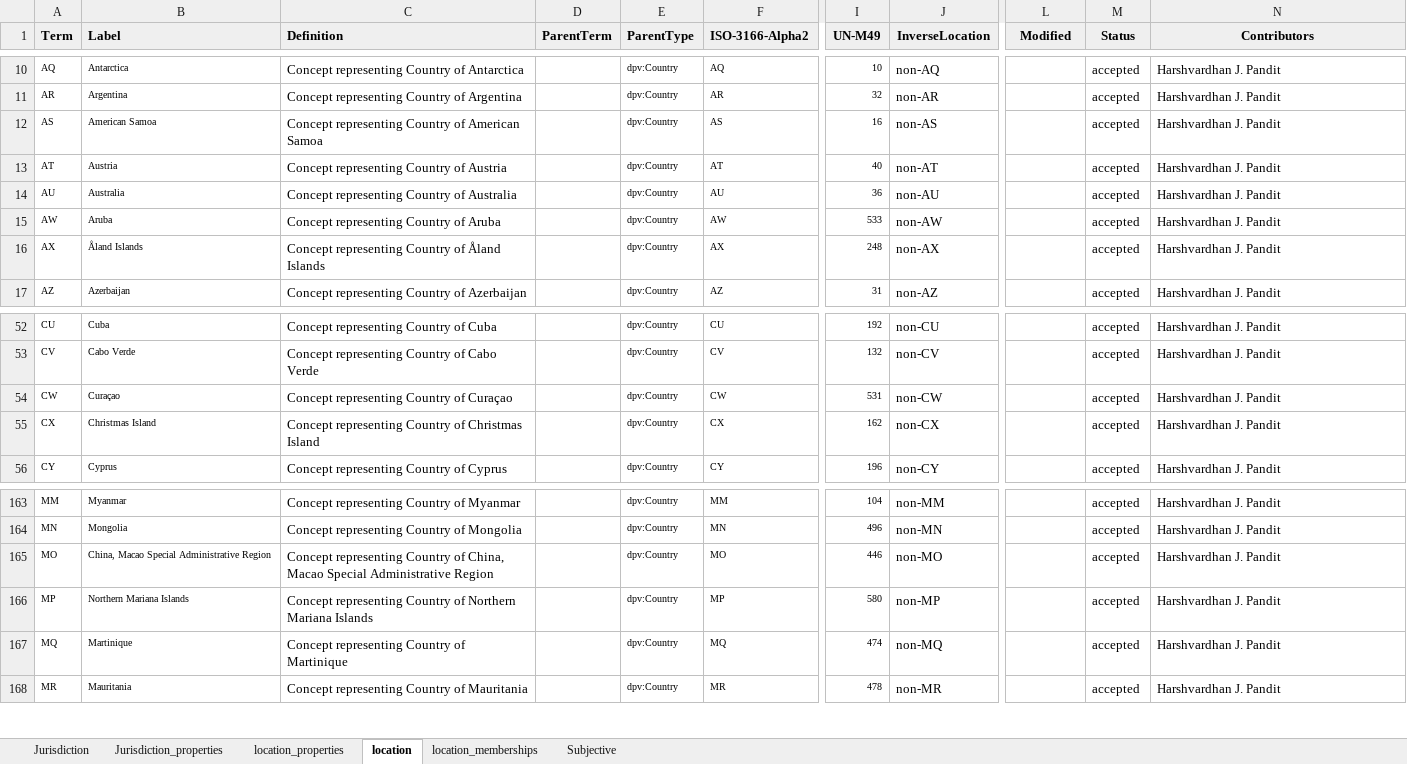
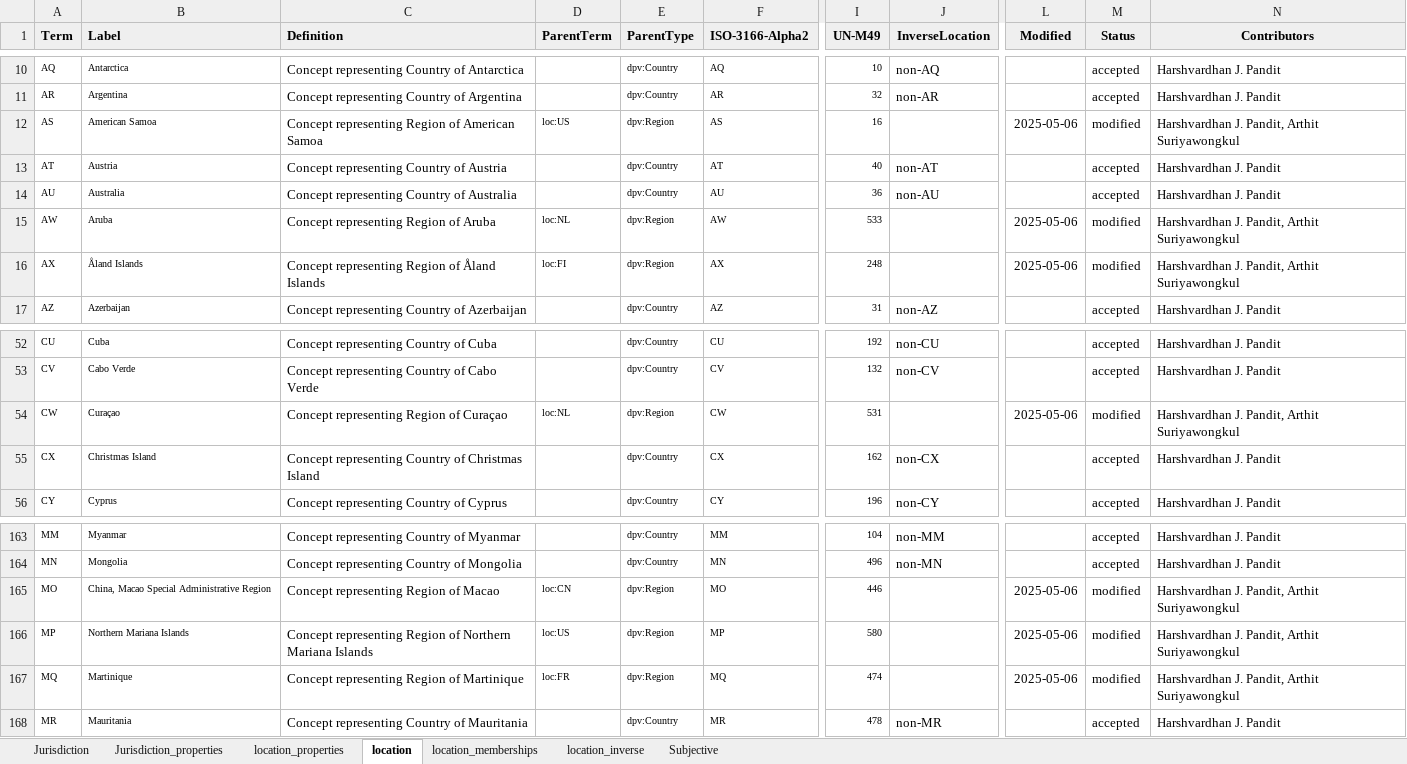
Before and after one commit to w3c/dpv, an Excel workbook: code/vocab_csv/location_jurisdiction.xlsx, sheet location, drawn as a sheet; only a part is shown, gaps mark what is left out; values as stored, in another font and other column widths than the file's, no borders; charts and pictures and conditional formats not drawn; the diff covers the shown part only; the diff names each change by its address in the sheet, - before the commit and + after, or states it on an @@ line.

Commit message:
Adds inverse jurisdictions to DPV and LOC
Squashed commit of the following:

commit 630d57181ece4a46a8f2fec5986caa98bc188c51
Author: Harshvardhan Pandit <me@harshp.com>
Date:   Mon Jul 14 15:33:02 2025 +0100

    Adds inverse jurisdictions in RDF and HTML

    - adds inverse jurisdictions in RDF and HTML
    - adds property dpv:hasInverseJurisdiction and concept
      dpv:InverseJurisdiction correctly
    - fixes script issues in #290 and #292

commit 6f6fa9087697364e867f9533cbc0c2c40f1a851e
Author: Arthit Suriyawongkul <arthit@gmail.com>
Date:   Mon Jul 14 08:47:02 2025 +0100

    fix typos in 200.py contruct -> construct
    closes #290

commit 4e16f30d86b3ef991bd5929d781c26a1ccf998c6
Author: Harshvardhan Pandit <me@harshp.com>
Date:   Tue May 6 22:38:32 2025 +0100

    LOC: adds inverse as a separate module

    - Creates module `inverse` in LOC containing the inverse jurisdictions
    - This allows optional loading of (only) inverse concepts if needed
    - The concepts are also present in `loc.ttl` (as before)
    - New spreadsheet tab containing these concepts is added as source
    - Existing inverse concepts from other modules are removed

commit 910b703aaf6f9c4c8e4a34849e6f0e763e20de60
Author: Harshvardhan Pandit <me@harshp.com>
Date:   Tue May 6 20:57:36 2025 +0100

    Fixes regions declared as countries

    - Uses list at
      https://en.wikipedia.org/wiki/ISO_3166-2#Subdivisions_included_in_ISO_3166-1
    - e.g. loc:SJ (Svalbard) was declared as dpv:Country; this commit
      changes it to dpv:Region, with loc:NO as broader country
    - The inverse concepts for these modified concepts (regions) are removed
      as we only provide them for countries

    Co-authored-by: Arthit Suriyawongkul <arthit@gmail.com>

commit 70e0848dfd2f31d5645f6f0817d606764d05647a
Author: Harshvardhan Pandit <me@harshp.com>
Date:   Mon May 5 13:52:33 2025 +0100

    adds RDF concepts

commit 568d551debaca470bcf0d562dd2ae85eb98f2fe2
Author: Harshvardhan Pandit <me@harshp.com>
Date:   Mon May 5 13:18:22 2025 +0100

    downloaded CSV for locations

Co-authored-by: Arthit Suriyawongkul <arthit@gmail.com>

```diff
--- a/code/vocab_csv/location_jurisdiction.xlsx (sheet location)
+++ b/code/vocab_csv/location_jurisdiction.xlsx (sheet location)
+sheet tab: location_inverse
-C12 (Definition): Concept representing Country of American…
+C12 (Definition): Concept representing Region of American…
-D12 (ParentTerm): (empty)
+D12 (ParentTerm): loc:US
-E12 (ParentType): dpv:Country
+E12 (ParentType): dpv:Region
-J12 (InverseLocation): non-AS
+J12 (InverseLocation): (empty)
-L12 (Modified): (empty)
+L12 (Modified): 2025-05-06
-M12 (Status): accepted
+M12 (Status): modified
-N12 (Contributors): Harshvardhan J. Pandit
+N12 (Contributors): Harshvardhan J. Pandit, Arthit Suriyawongkul
-C15 (Definition): Concept representing Country of Aruba
+C15 (Definition): Concept representing Region of Aruba
-D15 (ParentTerm): (empty)
+D15 (ParentTerm): loc:NL
-E15:E16 (ParentType): dpv:Country
+E15:E16 (ParentType): dpv:Region
-J15 (InverseLocation): non-AW
+J15 (InverseLocation): (empty)
-L15:L16 (Modified): (empty)
+L15:L16 (Modified): 2025-05-06
-M15:M16 (Status): accepted
+M15:M16 (Status): modified
-N15:N16 (Contributors): Harshvardhan J. Pandit
+N15:N16 (Contributors): Harshvardhan J. Pandit, Arthit Suriyawongkul
-C16 (Definition): Concept representing Country of Åland Islands
+C16 (Definition): Concept representing Region of Åland Islands
-D16 (ParentTerm): (empty)
+D16 (ParentTerm): loc:FI
-J16 (InverseLocation): non-AX
+J16 (InverseLocation): (empty)
-C54 (Definition): Concept representing Country of Curaçao
+C54 (Definition): Concept representing Region of Curaçao
-D54 (ParentTerm): (empty)
+D54 (ParentTerm): loc:NL
-E54 (ParentType): dpv:Country
+E54 (ParentType): dpv:Region
-J54 (InverseLocation): non-CW
+J54 (InverseLocation): (empty)
-L54 (Modified): (empty)
+L54 (Modified): 2025-05-06
-M54 (Status): accepted
+M54 (Status): modified
-N54 (Contributors): Harshvardhan J. Pandit
+N54 (Contributors): Harshvardhan J. Pandit, Arthit Suriyawongkul
-C165 (Definition): Concept representing Country of China, Macao Special Administrative Region
+C165 (Definition): Concept representing Region of Macao
-D165 (ParentTerm): (empty)
+D165 (ParentTerm): loc:CN
-E165:E167 (ParentType): dpv:Country
+E165:E167 (ParentType): dpv:Region
-J165 (InverseLocation): non-MO
+J165 (InverseLocation): (empty)
-L165:L167 (Modified): (empty)
+L165:L167 (Modified): 2025-05-06
-M165:M167 (Status): accepted
+M165:M167 (Status): modified
-N165:N167 (Contributors): Harshvardhan J. Pandit
+N165:N167 (Contributors): Harshvardhan J. Pandit, Arthit Suriyawongkul
-C166 (Definition): Concept representing Country of Northern…
+C166 (Definition): Concept representing Region of Northern…
-D166 (ParentTerm): (empty)
+D166 (ParentTerm): loc:US
-J166 (InverseLocation): non-MP
+J166 (InverseLocation): (empty)
-C167 (Definition): Concept representing Country of Martinique
+C167 (Definition): Concept representing Region of Martinique
-D167 (ParentTerm): (empty)
+D167 (ParentTerm): loc:FR
-J167 (InverseLocation): non-MQ
+J167 (InverseLocation): (empty)
```
Also changed, not shown: 138 edited cells elsewhere in this sheet, sheet Jurisdiction, sheet Jurisdiction_properties, charts or pictures, 32 other files.
